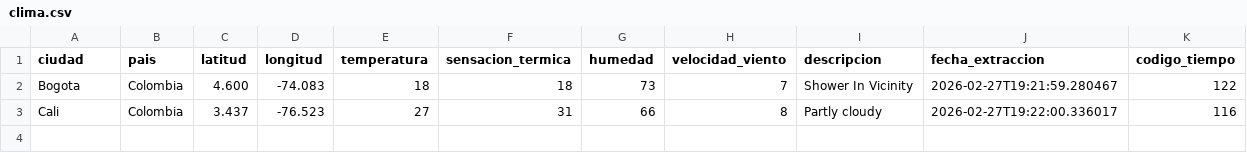
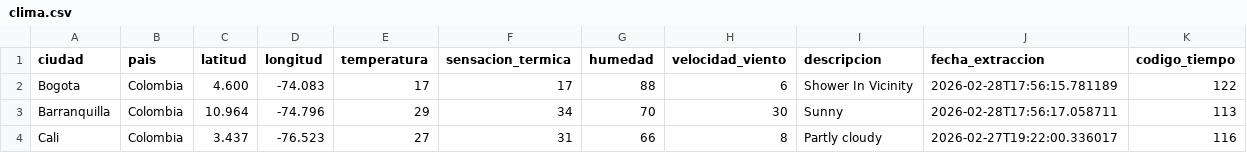
Before and after one commit to AsolanoT/Grupo5.Ramirez.Solano_MD1, a CSV file: 03_Streamlit_Prueba/data/clima.csv, drawn as a sheet.

Commit message:
Agregar dashboards Streamlit

```diff
--- a/03_Streamlit_Prueba/data/clima.csv
+++ b/03_Streamlit_Prueba/data/clima.csv
@@ -1,3 +1,4 @@
 ciudad,pais,latitud,longitud,temperatura,sensacion_termica,humedad,velocidad_viento,descripcion,fecha_extraccion,codigo_tiempo
-Bogota,Colombia,4.600,-74.083,18,18,73,7,Shower In Vicinity,2026-02-27T19:21:59.280467,122
+Bogota,Colombia,4.600,-74.083,17,17,88,6,Shower In Vicinity,2026-02-28T17:56:15.781189,122
+Barranquilla,Colombia,10.964,-74.796,29,34,70,30,Sunny,2026-02-28T17:56:17.058711,113
 Cali,Colombia,3.437,-76.523,27,31,66,8,Partly cloudy,2026-02-27T19:22:00.336017,116
```
Also changed, not shown: 13 other files.
